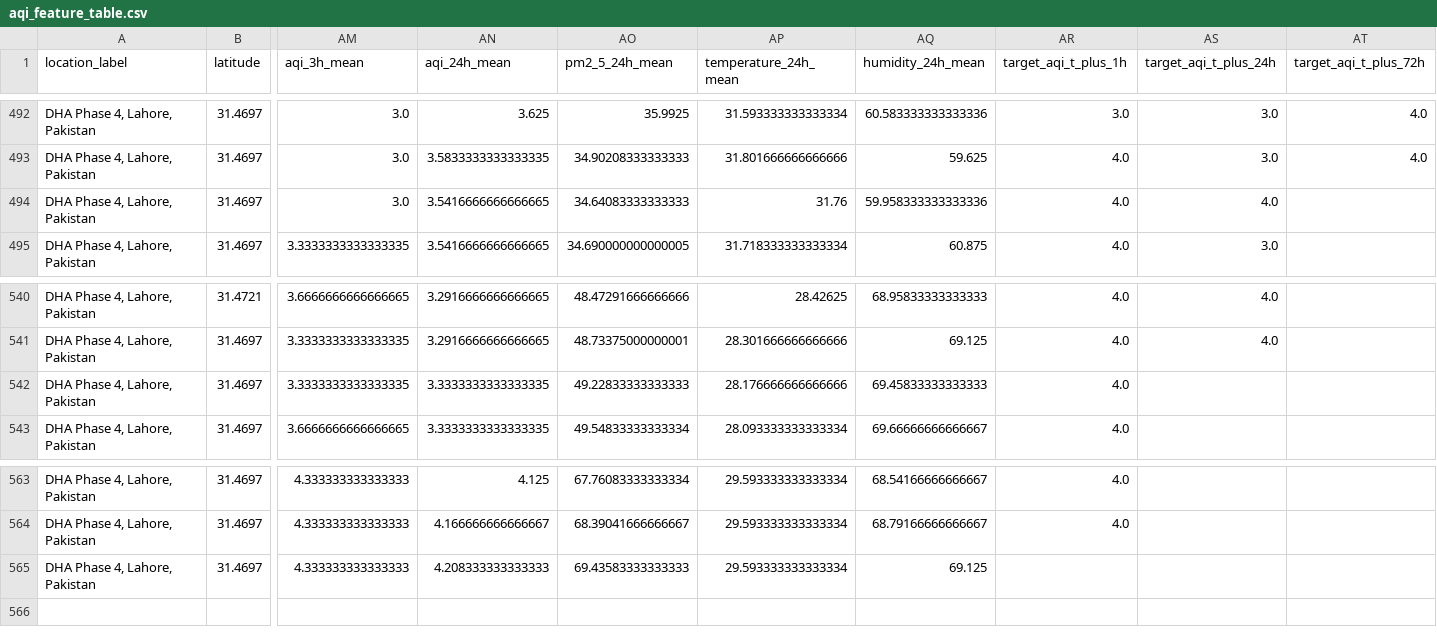
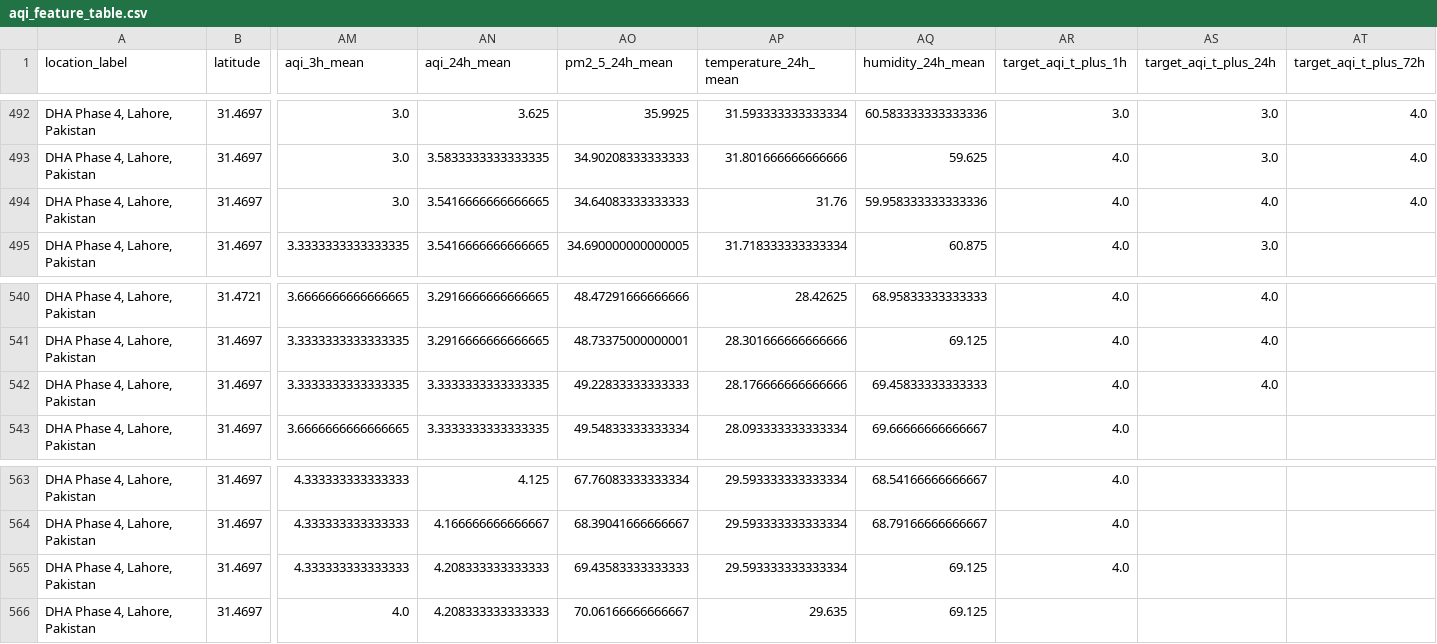
Before and after one commit to Syed-Muslim-19/AQI-Prediction-10Pearl, a CSV file: data/feature_store/aqi_feature_table.csv, drawn as a sheet; only a part is shown, gaps mark what is left out; rows hold the shown columns only; the diff names each change by its address in the sheet, - before the commit and + after, or states it on an @@ line.

```diff
--- a/data/feature_store/aqi_feature_table.csv
+++ b/data/feature_store/aqi_feature_table.csv
-AT494 (target_aqi_t_plus_72h): (empty)
+AT494 (target_aqi_t_plus_72h): 4.0
-AS542 (target_aqi_t_plus_24h): (empty)
+AS542 (target_aqi_t_plus_24h): 4.0
-AR565 (target_aqi_t_plus_1h): (empty)
+AR565 (target_aqi_t_plus_1h): 4.0
+row 566: DHA Phase 4, Lahore, Pakistan | 31.4697 | 4.0 | 4.208333333333333 | 70.06166666666667 | 29.635 | 69.125
```
Also changed, not shown: data/processed/feature_snapshot.csv.
